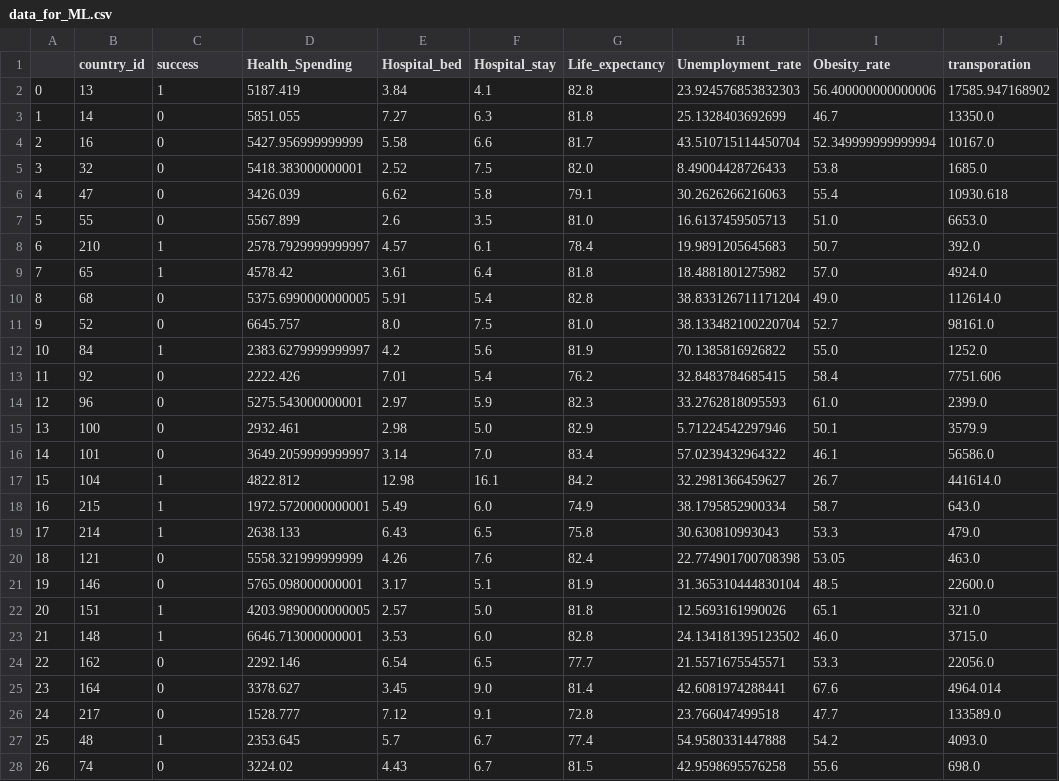
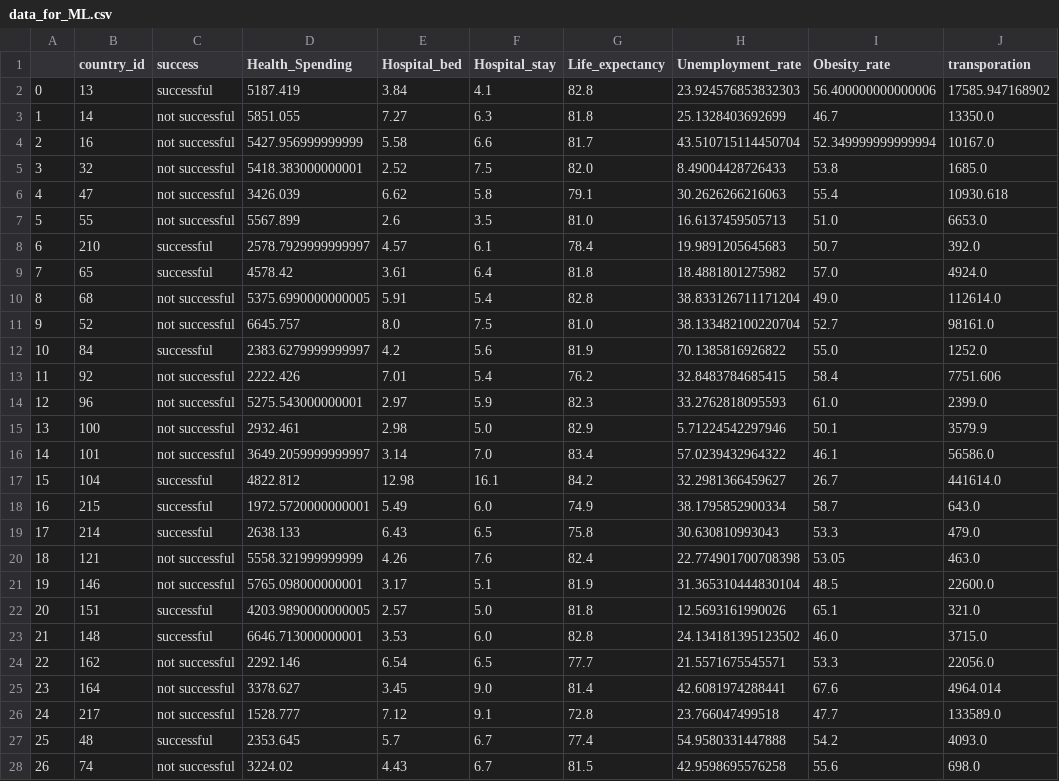
Before and after one commit to jiroken25/final-project, a CSV file: resources/data_for_ML.csv, drawn as a sheet; only a part is shown; the diff covers the shown part only; the diff names each change by its address in the sheet, - before the commit and + after, or states it on an @@ line.

```diff
--- a/resources/data_for_ML.csv
+++ b/resources/data_for_ML.csv
-C2 (success): 1
+C2 (success): successful
-C3:C7 (success): 0
+C3:C7 (success): not successful
-C8:C9 (success): 1
+C8:C9 (success): successful
-C10:C11 (success): 0
+C10:C11 (success): not successful
-C12 (success): 1
+C12 (success): successful
-C13:C16 (success): 0
+C13:C16 (success): not successful
-C17:C19 (success): 1
+C17:C19 (success): successful
-C20:C21 (success): 0
+C20:C21 (success): not successful
-C22:C23 (success): 1
+C22:C23 (success): successful
-C24:C26 (success): 0
+C24:C26 (success): not successful
-C27 (success): 1
+C27 (success): successful
-C28 (success): 0
+C28 (success): not successful
```
Also changed, not shown: 6 edited cells elsewhere in this file, 9 other files.
